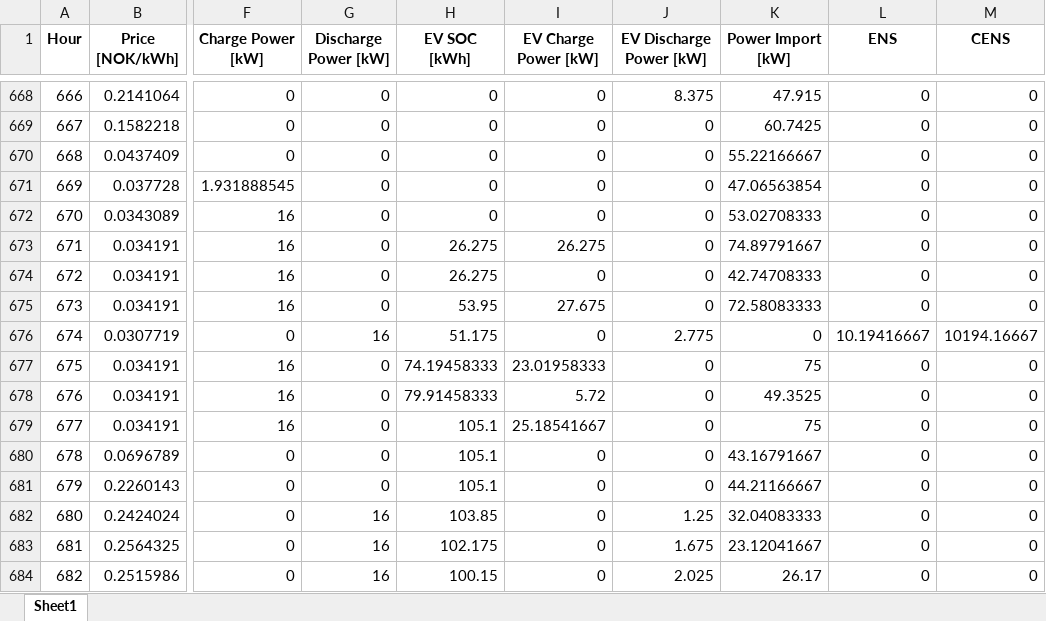
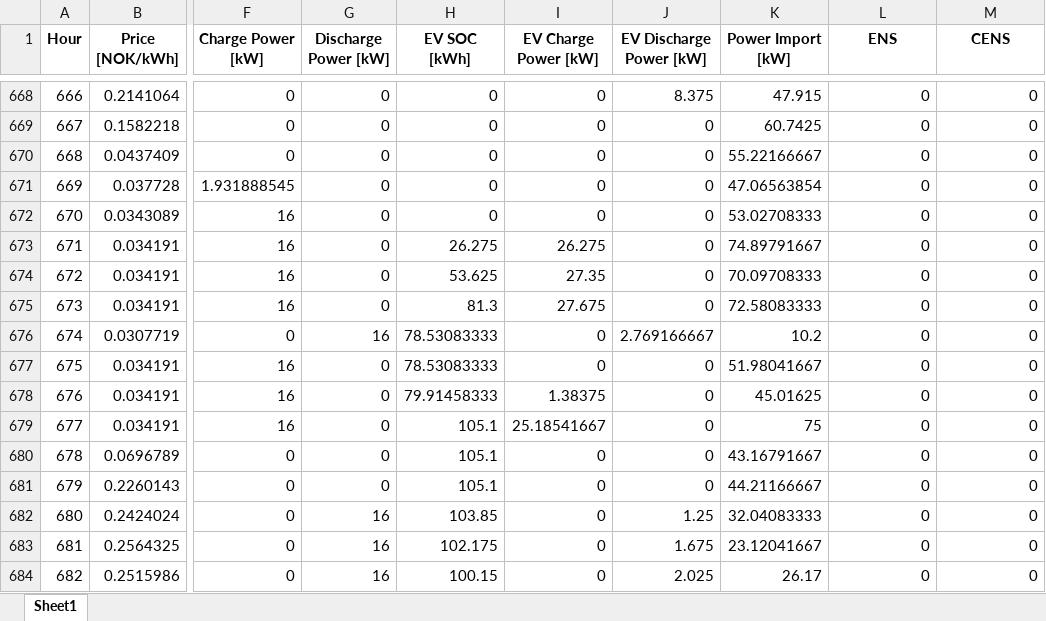
Before and after one commit to HopieMcDopie/EtRealtForsok, an Excel workbook: Case3_Results.xlsx, sheet Sheet1, drawn as a sheet; only a part is shown, gaps mark what is left out; values as stored, in another font and other column widths than the file's, no borders; the diff covers the shown part only; the diff names each change by its address in the sheet, - before the commit and + after, or states it on an @@ line.

```diff
--- a/Case3_Results.xlsx (sheet Sheet1)
+++ b/Case3_Results.xlsx (sheet Sheet1)
-H674 (EV SOC [kWh]): 26.275
+H674 (EV SOC [kWh]): 53.625
-I674 (EV Charge Power [kW]): 0
+I674 (EV Charge Power [kW]): 27.35
-K674 (Power Import [kW]): 42.74708333
+K674 (Power Import [kW]): 70.09708333
-H675 (EV SOC [kWh]): 53.95
+H675 (EV SOC [kWh]): 81.3
-H676 (EV SOC [kWh]): 51.175
+H676 (EV SOC [kWh]): 78.53083333
-J676 (EV Discharge Power [kW]): 2.775
+J676 (EV Discharge Power [kW]): 2.769166667
-K676 (Power Import [kW]): 0
+K676 (Power Import [kW]): 10.2
-L676 (ENS): 10.19416667
+L676 (ENS): 0
-M676 (CENS): 10194.16667
+M676 (CENS): 0
-H677 (EV SOC [kWh]): 74.19458333
+H677 (EV SOC [kWh]): 78.53083333
-I677 (EV Charge Power [kW]): 23.01958333
+I677 (EV Charge Power [kW]): 0
-K677 (Power Import [kW]): 75
+K677 (Power Import [kW]): 51.98041667
-I678 (EV Charge Power [kW]): 5.72
+I678 (EV Charge Power [kW]): 1.38375
-K678 (Power Import [kW]): 49.3525
+K678 (Power Import [kW]): 45.01625
```
Also changed, not shown: 32 edited cells elsewhere in this sheet, Case1_Results.xlsx, 2 other files.
